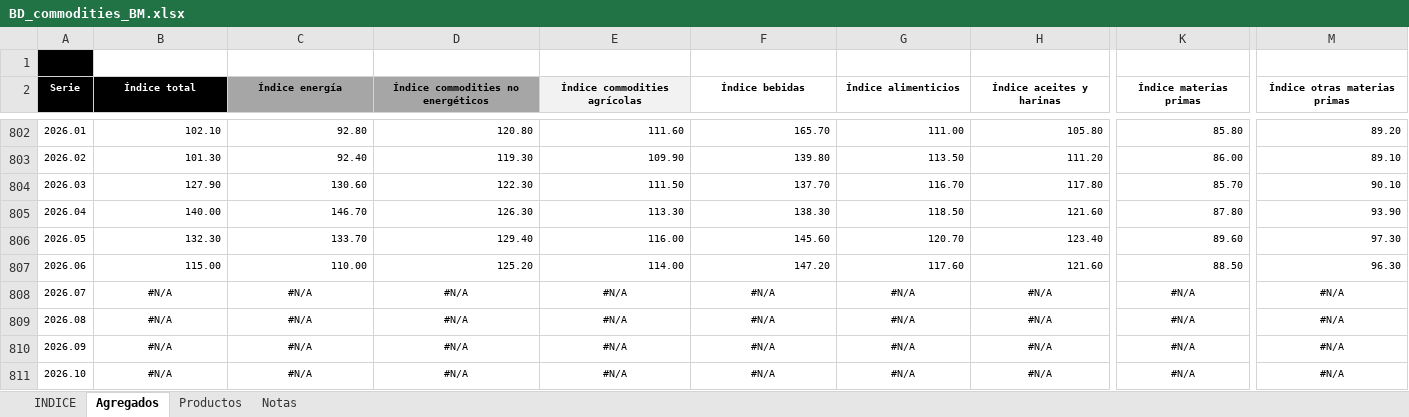
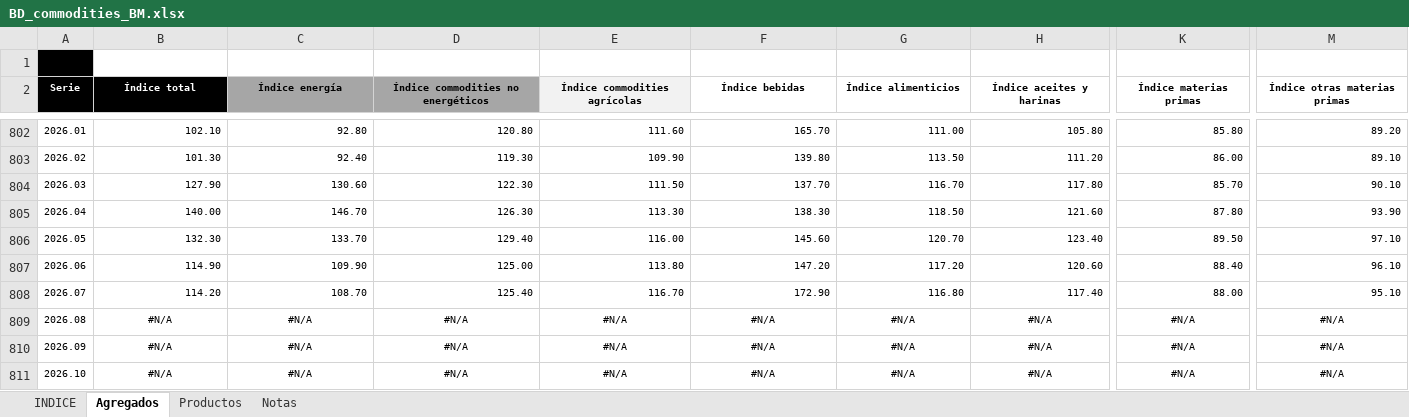
Before and after one commit to CES-BCSF/bd_ces, an Excel workbook: BD_commodities_BM.xlsx, sheet Agregados, drawn as a sheet; only a part is shown, gaps mark what is left out; values as stored, in another font and other column widths than the file's, no borders; the diff covers the shown part only; the diff names each change by its address in the sheet, - before the commit and + after, or states it on an @@ line.

Commit message:
Auto-update: BD_commodities_BM.xlsx con datos actualizados al 2026-08-05 10:20:27.551411

```diff
--- a/BD_commodities_BM.xlsx (sheet Agregados)
+++ b/BD_commodities_BM.xlsx (sheet Agregados)
-K806 (Índice materias primas): 89.60
+K806 (Índice materias primas): 89.50
-M806 (Índice otras materias primas): 97.30
+M806 (Índice otras materias primas): 97.10
-B807 (Índice total): 115.00
+B807 (Índice total): 114.90
-C807 (Índice energía): 110.00
+C807 (Índice energía): 109.90
-D807: 125.20
+D807: 125.00
-E807 (Índice commodities agrícolas): 114.00
+E807 (Índice commodities agrícolas): 113.80
-G807 (Índice alimenticios): 117.60
+G807 (Índice alimenticios): 117.20
-H807 (Índice aceites y harinas): 121.60
+H807 (Índice aceites y harinas): 120.60
-K807 (Índice materias primas): 88.50
+K807 (Índice materias primas): 88.40
-M807 (Índice otras materias primas): 96.30
+M807 (Índice otras materias primas): 96.10
-B808 (Índice total): #N/A
+B808 (Índice total): 114.20
-B808:M808 alignment: center
+B808:M808 alignment: right
-C808 (Índice energía): #N/A
+C808 (Índice energía): 108.70
-D808: #N/A
+D808: 125.40
-E808 (Índice commodities agrícolas): #N/A
+E808 (Índice commodities agrícolas): 116.70
-F808 (Índice bebidas): #N/A
+F808 (Índice bebidas): 172.90
-G808 (Índice alimenticios): #N/A
+G808 (Índice alimenticios): 116.80
-H808 (Índice aceites y harinas): #N/A
+H808 (Índice aceites y harinas): 117.40
-K808 (Índice materias primas): #N/A
+K808 (Índice materias primas): 88.00
-M808 (Índice otras materias primas): #N/A
+M808 (Índice otras materias primas): 95.10
```
Also changed, not shown: 7 edited cells and cell formats elsewhere in this sheet, sheet Productos, sheet INDICE.
